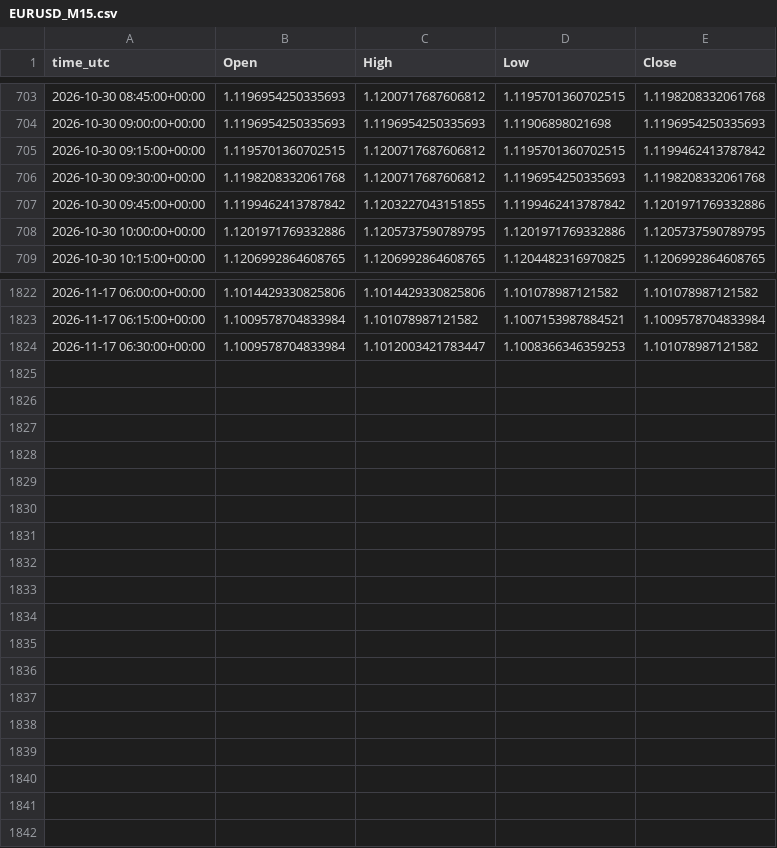
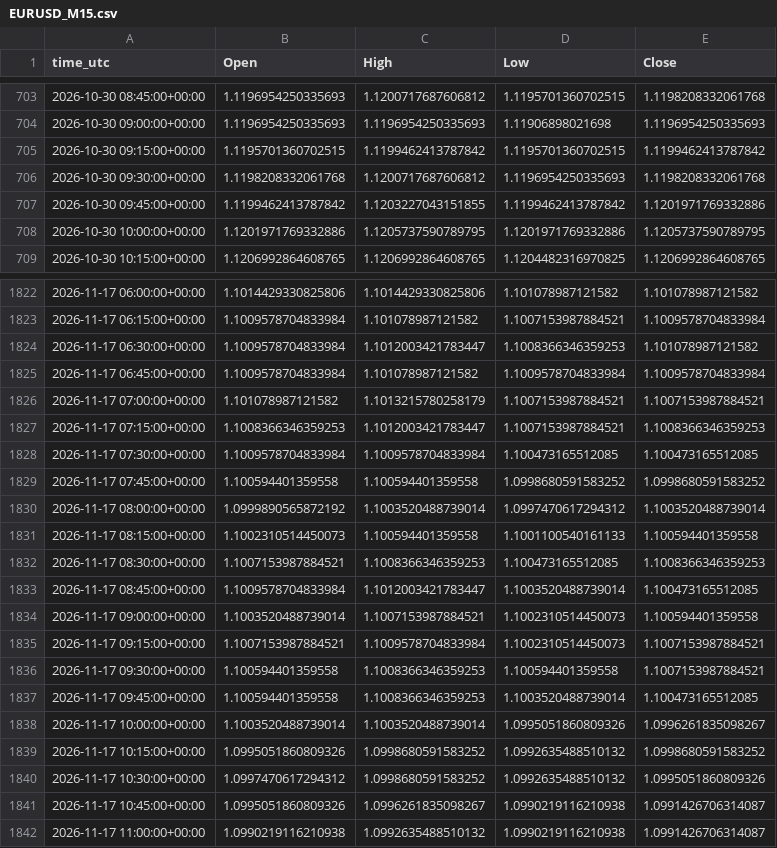
Before and after one commit to ClaireAce/Trading-Data, a CSV file: data/EURUSD_M15.csv, drawn as a sheet; only a part is shown, gaps mark what is left out.

```diff
--- a/data/EURUSD_M15.csv
+++ b/data/EURUSD_M15.csv
@@ -704,3 +704,3 @@ time_utc,Open,High,Low,Close
 2026-10-30 09:00:00+00:00,1.1196954250335693,1.1196954250335693,1.11906898021698,1.1196954250335693
-2026-10-30 09:15:00+00:00,1.1195701360702515,1.1200717687606812,1.1195701360702515,1.1199462413787842
+2026-10-30 09:15:00+00:00,1.1195701360702515,1.1199462413787842,1.1195701360702515,1.1199462413787842
 2026-10-30 09:30:00+00:00,1.1198208332061768,1.1200717687606812,1.1196954250335693,1.1198208332061768
@@ -1824 +1824,19 @@ time_utc,Open,High,Low,Close
 2026-11-17 06:30:00+00:00,1.1009578704833984,1.1012003421783447,1.1008366346359253,1.101078987121582
+2026-11-17 06:45:00+00:00,1.1009578704833984,1.101078987121582,1.1009578704833984,1.1009578704833984
+2026-11-17 07:00:00+00:00,1.101078987121582,1.1013215780258179,1.1007153987884521,1.1007153987884521
+2026-11-17 07:15:00+00:00,1.1008366346359253,1.1012003421783447,1.1007153987884521,1.1008366346359253
+2026-11-17 07:30:00+00:00,1.1009578704833984,1.1009578704833984,1.100473165512085,1.100473165512085
+2026-11-17 07:45:00+00:00,1.100594401359558,1.100594401359558,1.0998680591583252,1.0998680591583252
+2026-11-17 08:00:00+00:00,1.0999890565872192,1.1003520488739014,1.0997470617294312,1.1003520488739014
+2026-11-17 08:15:00+00:00,1.1002310514450073,1.100594401359558,1.1001100540161133,1.100594401359558
+2026-11-17 08:30:00+00:00,1.1007153987884521,1.1008366346359253,1.100473165512085,1.1008366346359253
+2026-11-17 08:45:00+00:00,1.1009578704833984,1.1012003421783447,1.1003520488739014,1.100473165512085
+2026-11-17 09:00:00+00:00,1.1003520488739014,1.1007153987884521,1.1002310514450073,1.100594401359558
+2026-11-17 09:15:00+00:00,1.1007153987884521,1.1009578704833984,1.1002310514450073,1.1007153987884521
+2026-11-17 09:30:00+00:00,1.100594401359558,1.1008366346359253,1.100594401359558,1.1007153987884521
+2026-11-17 09:45:00+00:00,1.100594401359558,1.1008366346359253,1.1003520488739014,1.100473165512085
+2026-11-17 10:00:00+00:00,1.1003520488739014,1.1003520488739014,1.0995051860809326,1.0996261835098267
+2026-11-17 10:15:00+00:00,1.0995051860809326,1.0998680591583252,1.0992635488510132,1.0998680591583252
+2026-11-17 10:30:00+00:00,1.0997470617294312,1.0998680591583252,1.0992635488510132,1.0995051860809326
+2026-11-17 10:45:00+00:00,1.0995051860809326,1.0996261835098267,1.0990219116210938,1.0991426706314087
+2026-11-17 11:00:00+00:00,1.0990219116210938,1.0992635488510132,1.0990219116210938,1.0991426706314087
```
Also changed, not shown: data/EURUSD_M5.csv, data/GBPUSD_M15.csv, 8 other files.
